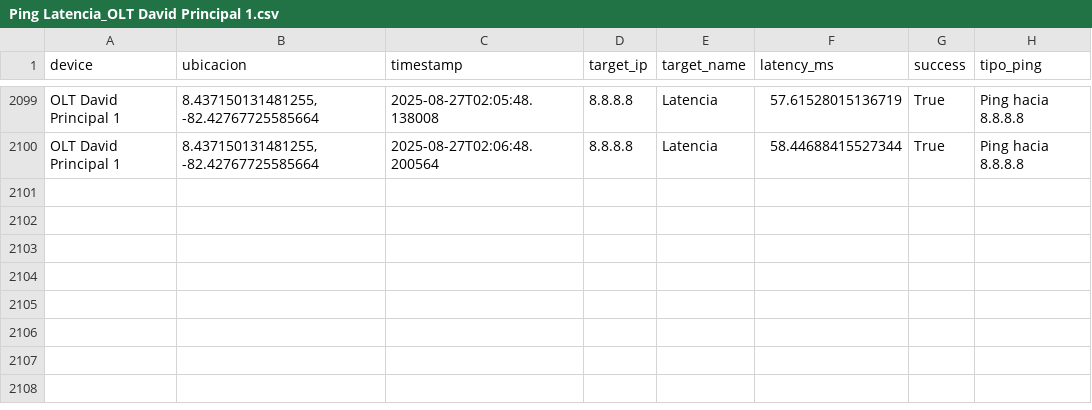
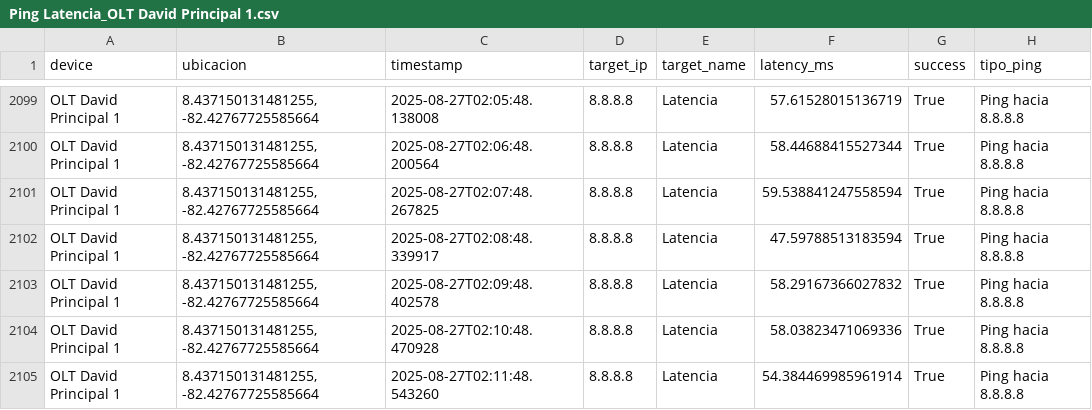
Before and after one commit to NUCsMonitoreo/Sondas-Panama, a CSV file: NUC-SONDA-DAVID/Ping Latencia_OLT David Principal 1.csv, drawn as a sheet; only a part is shown, gaps mark what is left out; the diff names each change by its address in the sheet, - before the commit and + after, or states it on an @@ line.

Commit message:
[NUC-SONDA-DAVID] sync 2025-08-27 02:12:08

```diff
--- a/NUC-SONDA-DAVID/Ping Latencia_OLT David Principal 1.csv
+++ b/NUC-SONDA-DAVID/Ping Latencia_OLT David Principal 1.csv
+row 2101: OLT David Principal 1 | 8.437150131481255, -82.42767725585664 | 2025-08-27T02:07:48.267825 | 8.8.8.8 | Latencia | 59.538841247558594 | True | Ping hacia 8.8.8.8
+row 2102: OLT David Principal 1 | 8.437150131481255, -82.42767725585664 | 2025-08-27T02:08:48.339917 | 8.8.8.8 | Latencia | 47.59788513183594 | True | Ping hacia 8.8.8.8
+row 2103: OLT David Principal 1 | 8.437150131481255, -82.42767725585664 | 2025-08-27T02:09:48.402578 | 8.8.8.8 | Latencia | 58.29167366027832 | True | Ping hacia 8.8.8.8
+row 2104: OLT David Principal 1 | 8.437150131481255, -82.42767725585664 | 2025-08-27T02:10:48.470928 | 8.8.8.8 | Latencia | 58.03823471069336 | True | Ping hacia 8.8.8.8
+row 2105: OLT David Principal 1 | 8.437150131481255, -82.42767725585664 | 2025-08-27T02:11:48.543260 | 8.8.8.8 | Latencia | 54.384469985961914 | True | Ping hacia 8.8.8.8
```
Also changed, not shown: NUC-SONDA-DAVID/Speedtest_OLT David Principal 1.csv.
